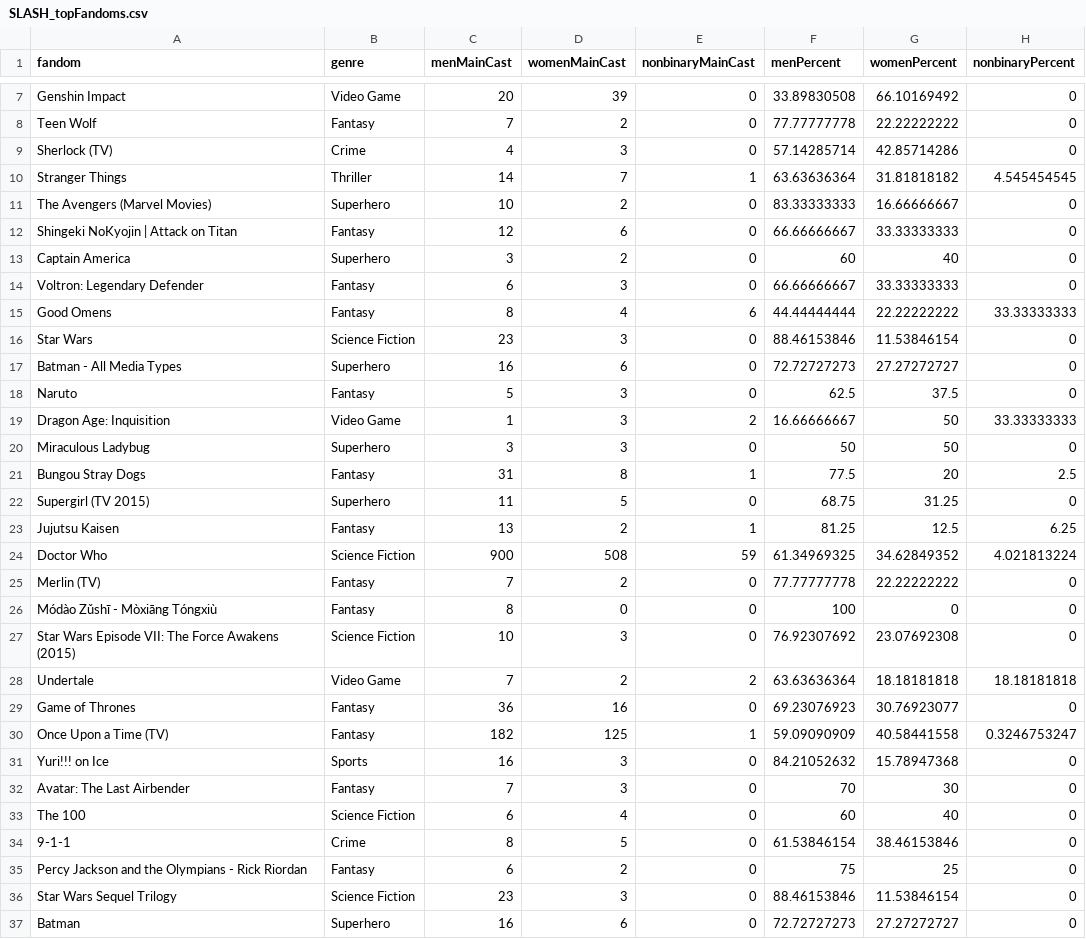
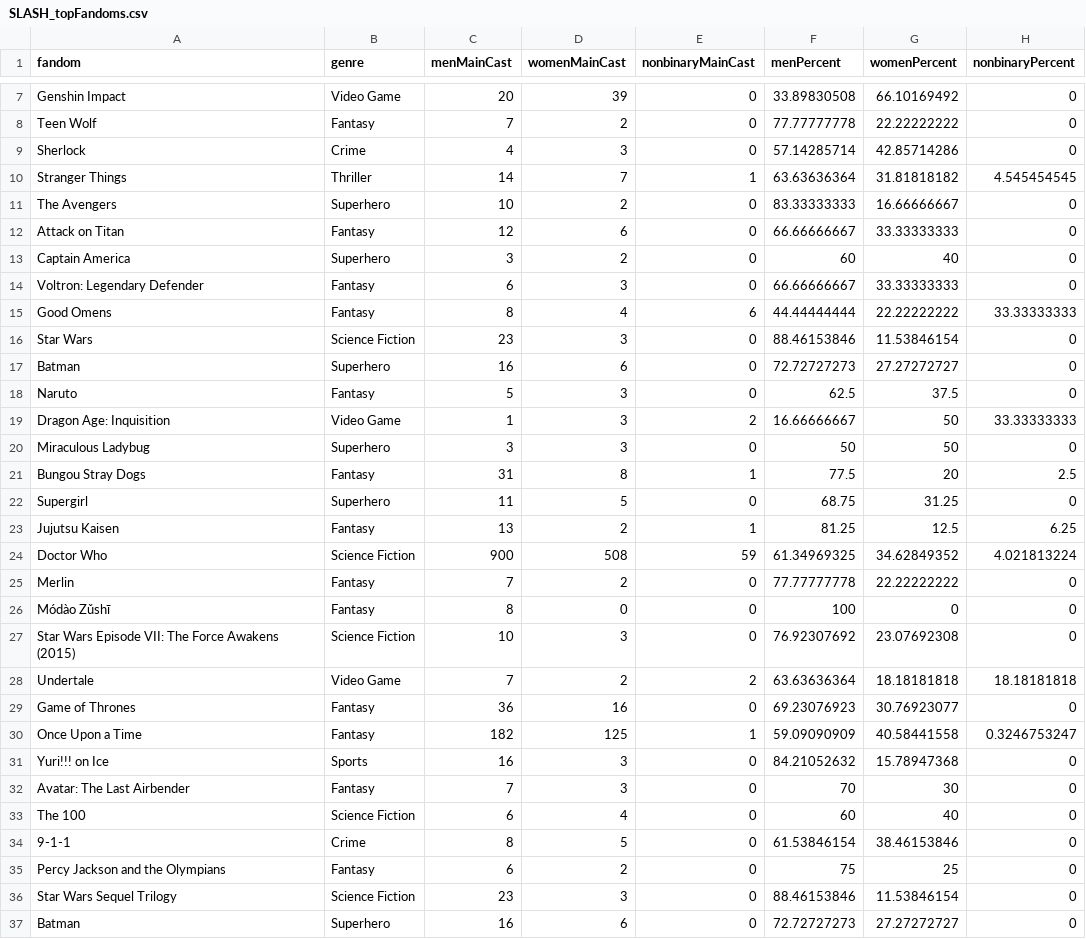
Before and after one commit to the-pudding/fanfic, a CSV file: src/data/SLASH/SLASH_topFandoms.csv, drawn as a sheet; only a part is shown, gaps mark what is left out; the diff covers the shown part only.

```diff
--- a/src/data/SLASH/SLASH_topFandoms.csv
+++ b/src/data/SLASH/SLASH_topFandoms.csv
@@ -8,6 +8,6 @@ Genshin Impact,Video Game,20,39,0,33.89830508,66.10169492,0
 Teen Wolf,Fantasy,7,2,0,77.77777778,22.22222222,0
-Sherlock (TV),Crime,4,3,0,57.14285714,42.85714286,0
+Sherlock,Crime,4,3,0,57.14285714,42.85714286,0
 Stranger Things,Thriller,14,7,1,63.63636364,31.81818182,4.545454545
-The Avengers (Marvel Movies),Superhero,10,2,0,83.33333333,16.66666667,0
-Shingeki NoKyojin | Attack on Titan,Fantasy,12,6,0,66.66666667,33.33333333,0
+The Avengers,Superhero,10,2,0,83.33333333,16.66666667,0
+Attack on Titan,Fantasy,12,6,0,66.66666667,33.33333333,0
 Captain America,Superhero,3,2,0,60,40,0
@@ -16,3 +16,3 @@ Good Omens,Fantasy,8,4,6,44.44444444,22.22222222,33.33333333
 Star Wars,Science Fiction,23,3,0,88.46153846,11.53846154,0
-Batman - All Media Types,Superhero,16,6,0,72.72727273,27.27272727,0
+Batman,Superhero,16,6,0,72.72727273,27.27272727,0
 Naruto,Fantasy,5,3,0,62.5,37.5,0
@@ -21,7 +21,7 @@ Miraculous Ladybug,Superhero,3,3,0,50,50,0
 Bungou Stray Dogs,Fantasy,31,8,1,77.5,20,2.5
-Supergirl (TV 2015),Superhero,11,5,0,68.75,31.25,0
+Supergirl,Superhero,11,5,0,68.75,31.25,0
 Jujutsu Kaisen,Fantasy,13,2,1,81.25,12.5,6.25
 Doctor Who,Science Fiction,900,508,59,61.34969325,34.62849352,4.021813224
-Merlin (TV),Fantasy,7,2,0,77.77777778,22.22222222,0
-Módào Zǔshī - Mòxiāng Tóngxiù,Fantasy,8,0,0,100,0,0
+Merlin,Fantasy,7,2,0,77.77777778,22.22222222,0
+Módào Zǔshī,Fantasy,8,0,0,100,0,0
 Star Wars Episode VII: The Force Awakens (2015),Science Fiction,10,3,0,76.92307692,23.07692308,0
@@ -29,3 +29,3 @@ Undertale,Video Game,7,2,2,63.63636364,18.18181818,18.18181818
 Game of Thrones,Fantasy,36,16,0,69.23076923,30.76923077,0
-Once Upon a Time (TV),Fantasy,182,125,1,59.09090909,40.58441558,0.3246753247
+Once Upon a Time,Fantasy,182,125,1,59.09090909,40.58441558,0.3246753247
 Yuri!!! on Ice,Sports,16,3,0,84.21052632,15.78947368,0
@@ -34,3 +34,3 @@ The 100,Science Fiction,6,4,0,60,40,0
 9-1-1,Crime,8,5,0,61.53846154,38.46153846,0
-Percy Jackson and the Olympians - Rick Riordan,Fantasy,6,2,0,75,25,0
+Percy Jackson and the Olympians,Fantasy,6,2,0,75,25,0
 Star Wars Sequel Trilogy,Science Fiction,23,3,0,88.46153846,11.53846154,0
```
Also changed, not shown: 7 edited cells elsewhere in this file, src/data/CANON/CANON_topShipRelType.csv, src/data/INTRO/INTRO_characters.csv, 22 other files.
